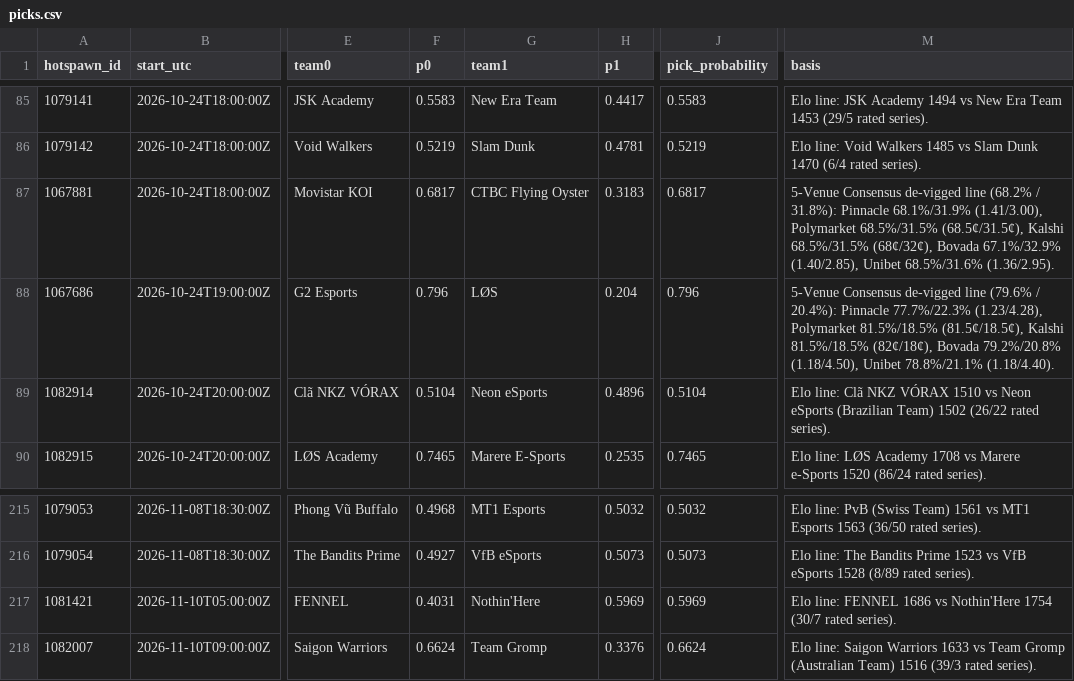
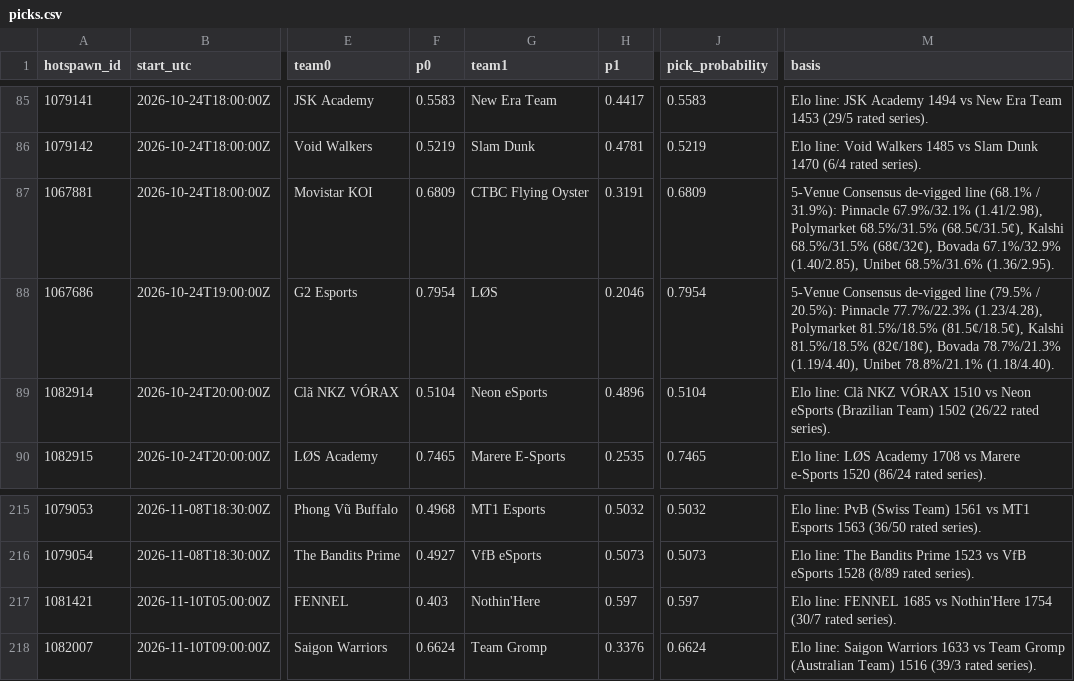
Before and after one commit to karagemop466-tech/LOLHOTSPAWN1, a CSV file: data/picks.csv, drawn as a sheet; only a part is shown, gaps mark what is left out; the diff names each change by its address in the sheet, - before the commit and + after, or states it on an @@ line.

```diff
--- a/data/picks.csv
+++ b/data/picks.csv
-F87 (p0): 0.6817
+F87 (p0): 0.6809
-H87 (p1): 0.3183
+H87 (p1): 0.3191
-J87 (pick_probability): 0.6817
+J87 (pick_probability): 0.6809
-M87 (basis): …de-vigged line (68.2% / 31.8%): Pinnacle 68.1%/31.9% (1.41/3.00), Polymarket 68.5%/31.5%…
+M87 (basis): …de-vigged line (68.1% / 31.9%): Pinnacle 67.9%/32.1% (1.41/2.98), Polymarket 68.5%/31.5%…
-F88 (p0): 0.796
+F88 (p0): 0.7954
-H88 (p1): 0.204
+H88 (p1): 0.2046
-J88 (pick_probability): 0.796
+J88 (pick_probability): 0.7954
-M88 (basis): …de-vigged line (79.6% / 20.4%): Pinnacle 77.7%/22.3% (1.23/4.28), Polymarket 81.5%/18.5% (81.5¢/18.5¢), Kalshi 81.5%/18.5% (82¢/18¢), Bovada 79.2%/20.8% (1.18/4.50), Unibet 78.8%/21.1%…
+M88 (basis): …de-vigged line (79.5% / 20.5%): Pinnacle 77.7%/22.3% (1.23/4.28), Polymarket 81.5%/18.5% (81.5¢/18.5¢), Kalshi 81.5%/18.5% (82¢/18¢), Bovada 78.7%/21.3% (1.19/4.40), Unibet 78.8%/21.1%…
-F217 (p0): 0.4031
+F217 (p0): 0.403
-H217 (p1): 0.5969
+H217 (p1): 0.597
-J217 (pick_probability): 0.5969
+J217 (pick_probability): 0.597
-M217 (basis): …line: FENNEL 1686 vs Nothin'Here…
+M217 (basis): …line: FENNEL 1685 vs Nothin'Here…
```
Also changed, not shown: 32 other files.
